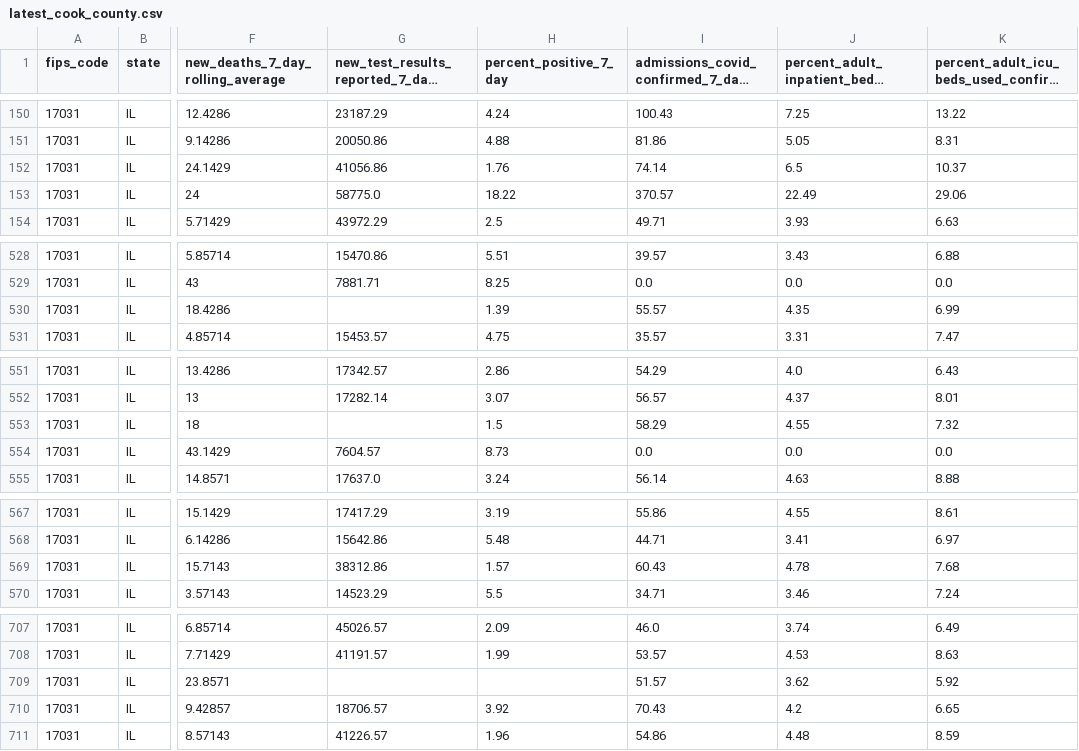
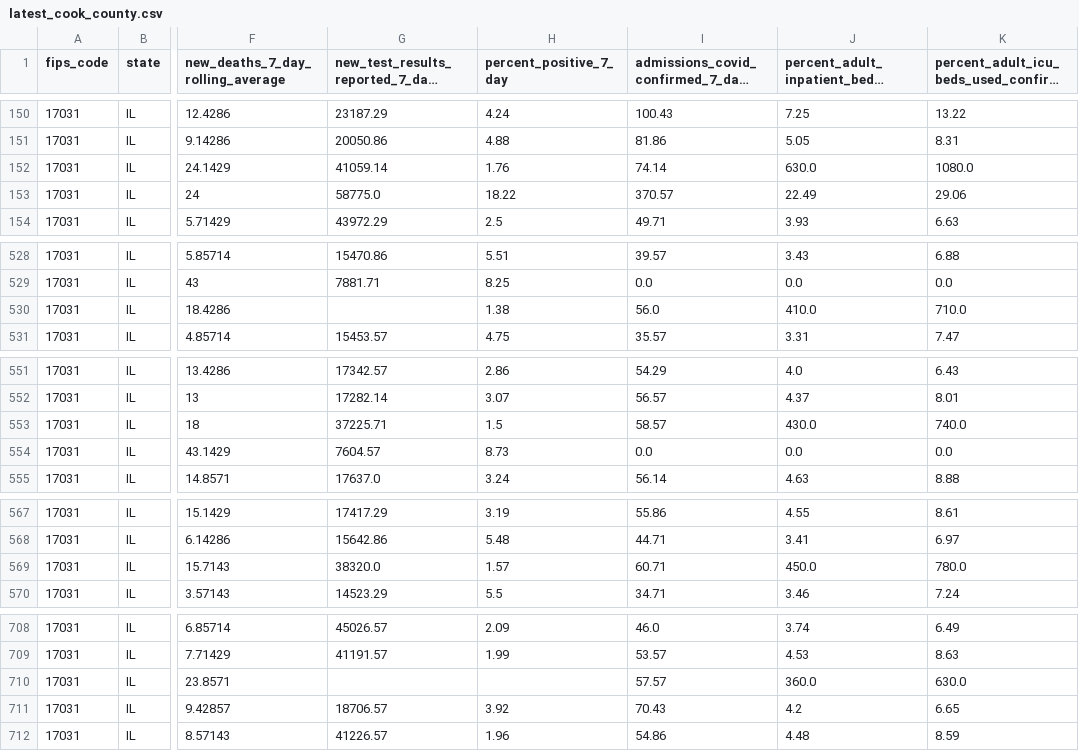
Before and after one commit to nofurtherinformation/py-workflow, a CSV file: csv/latest_cook_county.csv, drawn as a sheet; only a part is shown, gaps mark what is left out; long unchanged cells end in …; addresses are those after the commit; the diff covers the shown part only; the diff names each change by its address in the sheet, - before the commit and + after, or states it on an @@ line.

```diff
--- a/csv/latest_cook_county.csv
+++ b/csv/latest_cook_county.csv
-G152: 41056.86
+G152: 41059.14
-J152: 6.5
+J152: 630.0
-K152: 10.37
+K152: 1080.0
-H530 (percent_positive_7_day): 1.39
+H530 (percent_positive_7_day): 1.38
-I530: 55.57
+I530: 56.0
-J530: 4.35
+J530: 410.0
-K530: 6.99
+K530: 710.0
-G553: (empty)
+G553: 37225.71
-I553: 58.29
+I553: 58.57
-J553: 4.55
+J553: 430.0
-K553: 7.32
+K553: 740.0
-G569: 38312.86
+G569: 38320.0
-I569: 60.43
+I569: 60.71
-J569: 4.78
+J569: 450.0
-K569: 7.68
+K569: 780.0
-I710: 51.57
+I710: 57.57
-J710: 3.62
+J710: 360.0
-K710: 5.92
+K710: 630.0
```
Also changed, not shown: 1 added row and 34 edited cells elsewhere in this file.
